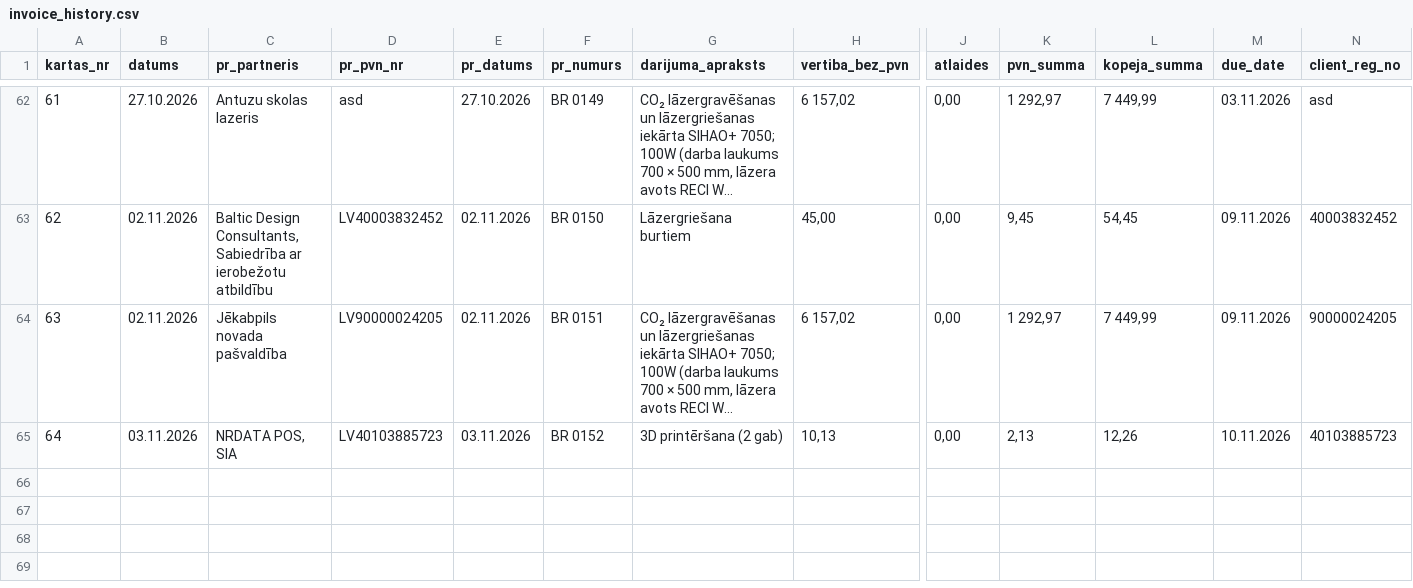
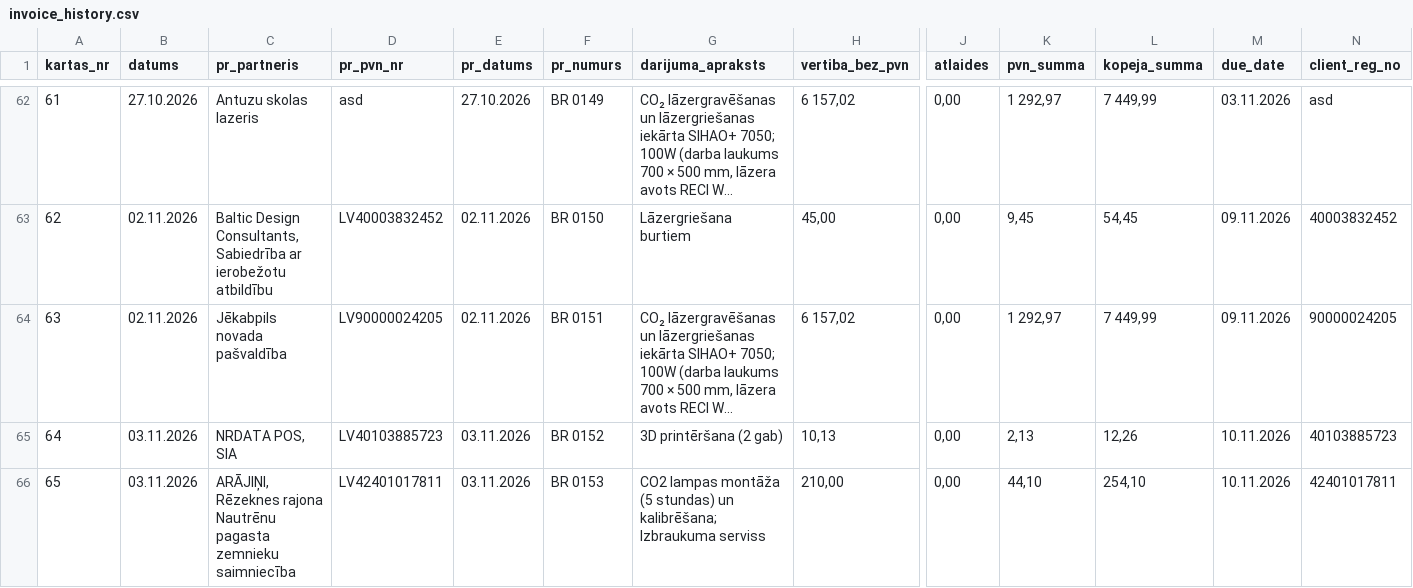
Before and after one commit to Andzhss/OnlinePavadzimes, a CSV file: OnlinePavadzimes/invoice_history.csv, drawn as a sheet; only a part is shown, gaps mark what is left out; long unchanged cells end in …; rows hold the shown columns only; the diff names each change by its address in the sheet, - before the commit and + after, or states it on an @@ line.

Commit message:
Pievieno BR 0153

```diff
--- a/OnlinePavadzimes/invoice_history.csv
+++ b/OnlinePavadzimes/invoice_history.csv
+row 66: 65 | 03.11.2026 | ARĀJIŅI, Rēzeknes rajona Nautrēnu pagasta zemnieku saimniecība | LV42401017811 | 03.11.2026 | BR 0153 | CO2 lampas montāža (5 stundas) un kalibrēšana; Izbraukuma serviss | 210,00 | 0,00 | 44,10 | 254,10 | 10.11.2026 | 42401017811
```
